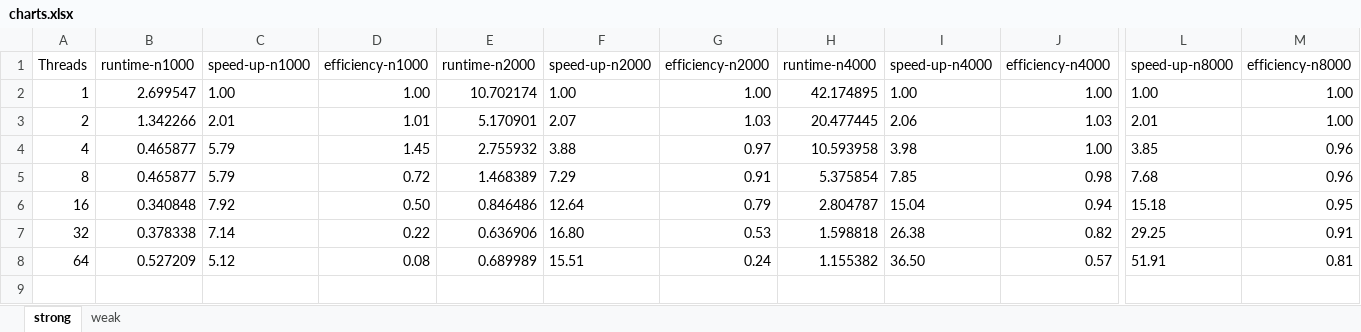
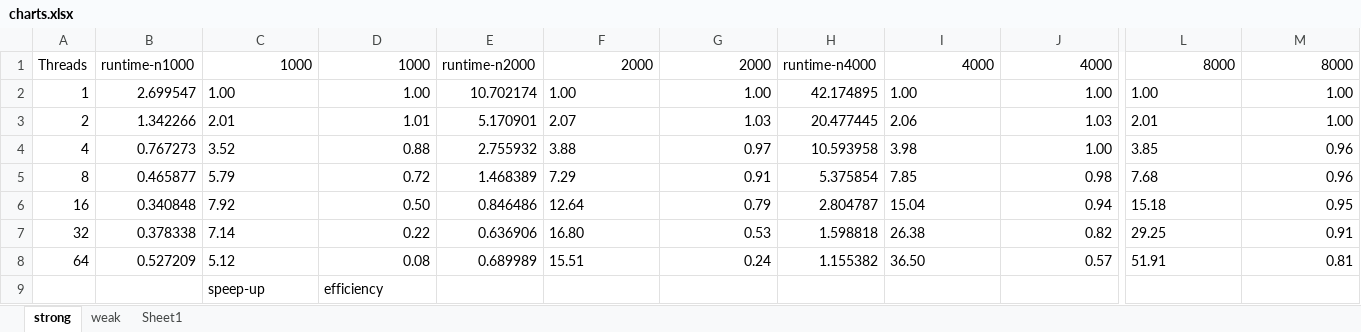
Before and after one commit to jlroo/High-Performance-Computing, an Excel workbook: projects/02-OpenMP/01-report/charts.xlsx, sheet strong, drawn as a sheet; only a part is shown, gaps mark what is left out; values as stored, in another font and other column widths than the file's, no borders; charts and pictures not drawn; rows hold the shown columns only; the diff names each change by its address in the sheet, - before the commit and + after, or states it on an @@ line.

```diff
--- a/projects/02-OpenMP/01-report/charts.xlsx (sheet strong)
+++ b/projects/02-OpenMP/01-report/charts.xlsx (sheet strong)
+sheet tab: Sheet1
-C1: speed-up-n1000
+C1: 1000
-D1: efficiency-n1000
+D1: 1000
-F1: speed-up-n2000
+F1: 2000
-G1: efficiency-n2000
+G1: 2000
-I1: speed-up-n4000
+I1: 4000
-J1: efficiency-n4000
+J1: 4000
-L1: speed-up-n8000
+L1: 8000
-M1: efficiency-n8000
+M1: 8000
-B4: 0.465877
+B4: 0.767273
-C4: 5.79
+C4: 3.52
-D4: 1.45
+D4: 0.88
+row 9:  |  | speep-up | efficiency
```
Also changed, not shown: sheet weak, charts or pictures, 9 other files.
